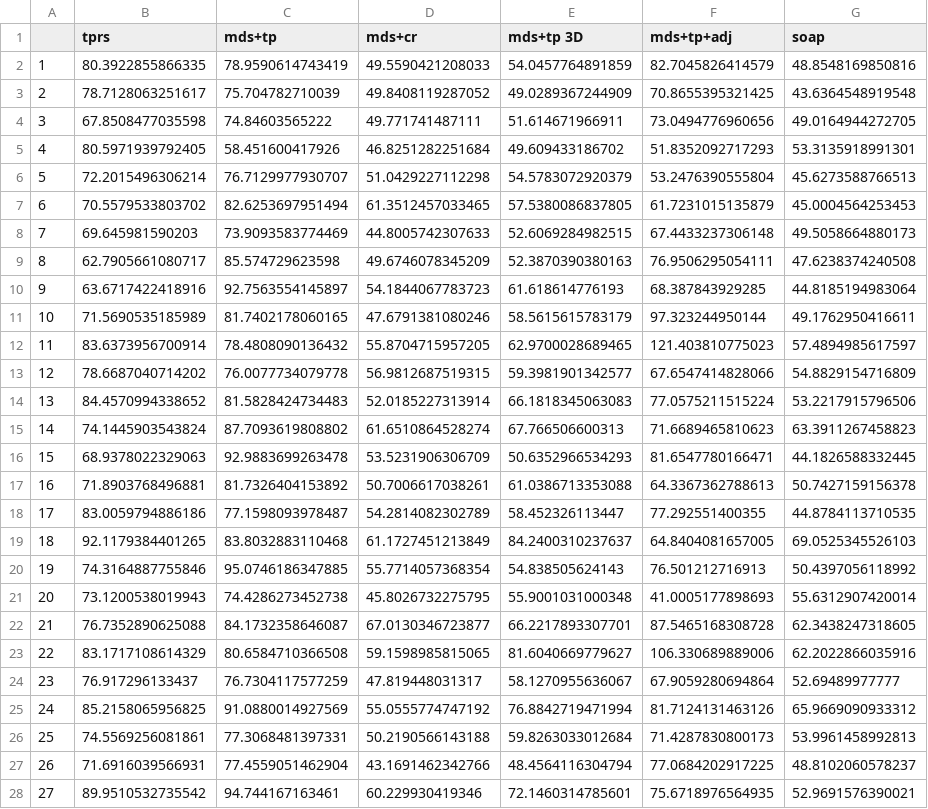
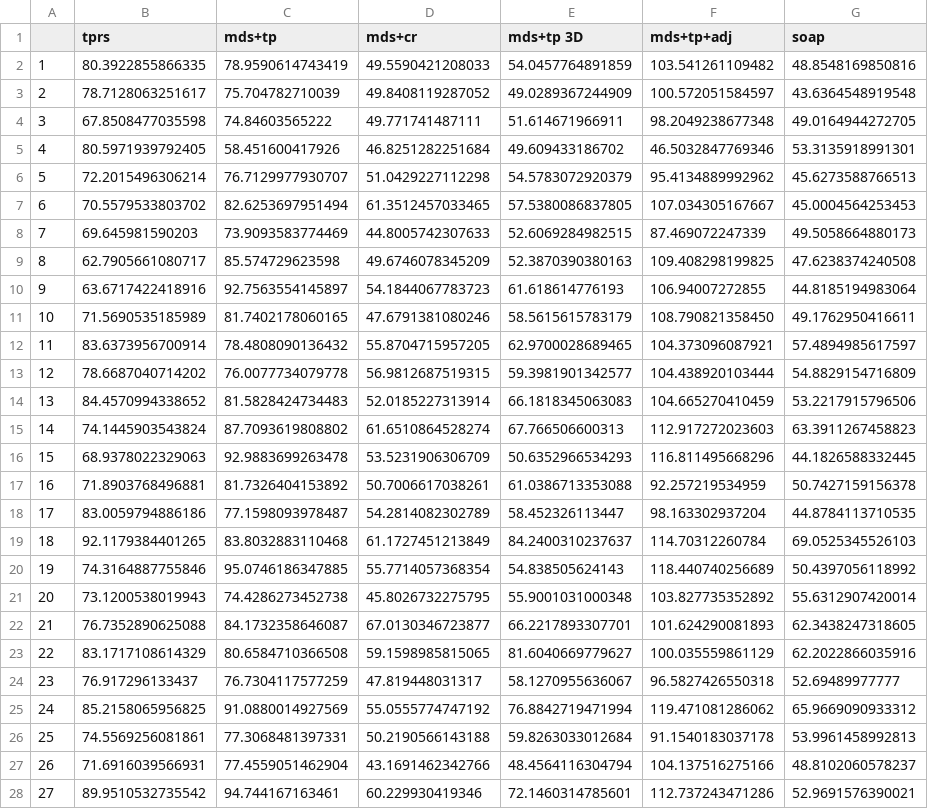
Before and after one commit to dill/phd-smoothing, a CSV file: mds/sim/wt2-edf-250-0.35.csv, drawn as a sheet; only a part is shown; the diff covers the shown part only.

```diff
--- a/mds/sim/wt2-edf-250-0.35.csv
+++ b/mds/sim/wt2-edf-250-0.35.csv
@@ -1,28 +1,28 @@
 "","tprs","mds+tp","mds+cr","mds+tp 3D","mds+tp+adj","soap"
-"1",80.3922855866335,78.9590614743419,49.5590421208033,54.0457764891859,82.7045826414579,48.8548169850816
-"2",78.7128063251617,75.704782710039,49.8408119287052,49.0289367244909,70.8655395321425,43.6364548919548
-"3",67.8508477035598,74.84603565222,49.771741487111,51.614671966911,73.0494776960656,49.0164944272705
-"4",80.5971939792405,58.451600417926,46.8251282251684,49.609433186702,51.8352092717293,53.3135918991301
-"5",72.2015496306214,76.7129977930707,51.0429227112298,54.5783072920379,53.2476390555804,45.6273588766513
-"6",70.5579533803702,82.6253697951494,61.3512457033465,57.5380086837805,61.7231015135879,45.0004564253453
-"7",69.645981590203,73.9093583774469,44.8005742307633,52.6069284982515,67.4433237306148,49.5058664880173
-"8",62.7905661080717,85.574729623598,49.6746078345209,52.3870390380163,76.9506295054111,47.6238374240508
-"9",63.6717422418916,92.7563554145897,54.1844067783723,61.618614776193,68.387843929285,44.8185194983064
-"10",71.5690535185989,81.7402178060165,47.6791381080246,58.5615615783179,97.323244950144,49.1762950416611
-"11",83.6373956700914,78.4808090136432,55.8704715957205,62.9700028689465,121.403810775023,57.4894985617597
-"12",78.6687040714202,76.0077734079778,56.9812687519315,59.3981901342577,67.6547414828066,54.8829154716809
-"13",84.4570994338652,81.5828424734483,52.0185227313914,66.1818345063083,77.0575211515224,53.2217915796506
-"14",74.1445903543824,87.7093619808802,61.6510864528274,67.766506600313,71.6689465810623,63.3911267458823
-"15",68.9378022329063,92.9883699263478,53.5231906306709,50.6352966534293,81.6547780166471,44.1826588332445
-"16",71.8903768496881,81.7326404153892,50.7006617038261,61.0386713353088,64.3367362788613,50.7427159156378
-"17",83.0059794886186,77.1598093978487,54.2814082302789,58.452326113447,77.292551400355,44.8784113710535
-"18",92.1179384401265,83.8032883110468,61.1727451213849,84.2400310237637,64.8404081657005,69.0525345526103
-"19",74.3164887755846,95.0746186347885,55.7714057368354,54.838505624143,76.501212716913,50.4397056118992
-"20",73.1200538019943,74.4286273452738,45.8026732275795,55.9001031000348,41.0005177898693,55.6312907420014
-"21",76.7352890625088,84.1732358646087,67.0130346723877,66.2217893307701,87.5465168308728,62.3438247318605
-"22",83.1717108614329,80.6584710366508,59.1598985815065,81.6040669779627,106.330689889006,62.2022866035916
-"23",76.917296133437,76.7304117577259,47.819448031317,58.1270955636067,67.9059280694864,52.69489977777
-"24",85.2158065956825,91.0880014927569,55.0555774747192,76.8842719471994,81.7124131463126,65.9669090933312
-"25",74.5569256081861,77.3068481397331,50.2190566143188,59.8263033012684,71.4287830800173,53.9961458992813
-"26",71.6916039566931,77.4559051462904,43.1691462342766,48.4564116304794,77.0684202917225,48.8102060578237
-"27",89.9510532735542,94.744167163461,60.229930419346,72.1460314785601,75.6718976564935,52.9691576390021
+"1",80.3922855866335,78.9590614743419,49.5590421208033,54.0457764891859,103.541261109482,48.8548169850816
+"2",78.7128063251617,75.704782710039,49.8408119287052,49.0289367244909,100.572051584597,43.6364548919548
+"3",67.8508477035598,74.84603565222,49.771741487111,51.614671966911,98.2049238677348,49.0164944272705
+"4",80.5971939792405,58.451600417926,46.8251282251684,49.609433186702,46.5032847769346,53.3135918991301
+"5",72.2015496306214,76.7129977930707,51.0429227112298,54.5783072920379,95.4134889992962,45.6273588766513
+"6",70.5579533803702,82.6253697951494,61.3512457033465,57.5380086837805,107.034305167667,45.0004564253453
+"7",69.645981590203,73.9093583774469,44.8005742307633,52.6069284982515,87.469072247339,49.5058664880173
+"8",62.7905661080717,85.574729623598,49.6746078345209,52.3870390380163,109.408298199825,47.6238374240508
+"9",63.6717422418916,92.7563554145897,54.1844067783723,61.618614776193,106.94007272855,44.8185194983064
+"10",71.5690535185989,81.7402178060165,47.6791381080246,58.5615615783179,108.790821358450,49.1762950416611
+"11",83.6373956700914,78.4808090136432,55.8704715957205,62.9700028689465,104.373096087921,57.4894985617597
+"12",78.6687040714202,76.0077734079778,56.9812687519315,59.3981901342577,104.438920103444,54.8829154716809
+"13",84.4570994338652,81.5828424734483,52.0185227313914,66.1818345063083,104.665270410459,53.2217915796506
+"14",74.1445903543824,87.7093619808802,61.6510864528274,67.766506600313,112.917272023603,63.3911267458823
+"15",68.9378022329063,92.9883699263478,53.5231906306709,50.6352966534293,116.811495668296,44.1826588332445
+"16",71.8903768496881,81.7326404153892,50.7006617038261,61.0386713353088,92.257219534959,50.7427159156378
+"17",83.0059794886186,77.1598093978487,54.2814082302789,58.452326113447,98.163302937204,44.8784113710535
+"18",92.1179384401265,83.8032883110468,61.1727451213849,84.2400310237637,114.70312260784,69.0525345526103
+"19",74.3164887755846,95.0746186347885,55.7714057368354,54.838505624143,118.440740256689,50.4397056118992
+"20",73.1200538019943,74.4286273452738,45.8026732275795,55.9001031000348,103.827735352892,55.6312907420014
+"21",76.7352890625088,84.1732358646087,67.0130346723877,66.2217893307701,101.624290081893,62.3438247318605
+"22",83.1717108614329,80.6584710366508,59.1598985815065,81.6040669779627,100.035559861129,62.2022866035916
+"23",76.917296133437,76.7304117577259,47.819448031317,58.1270955636067,96.5827426550318,52.69489977777
+"24",85.2158065956825,91.0880014927569,55.0555774747192,76.8842719471994,119.471081286062,65.9669090933312
+"25",74.5569256081861,77.3068481397331,50.2190566143188,59.8263033012684,91.1540183037178,53.9961458992813
+"26",71.6916039566931,77.4559051462904,43.1691462342766,48.4564116304794,104.137516275166,48.8102060578237
+"27",89.9510532735542,94.744167163461,60.229930419346,72.1460314785601,112.737243471286,52.9691576390021
```
Also changed, not shown: 173 edited cells elsewhere in this file, mds/sim/wt2-edf-250-0.9.csv, mds/sim/wt2-edf-250-1.55.csv, 3 other files.
